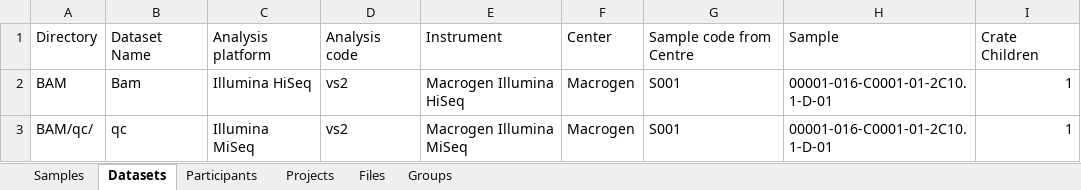
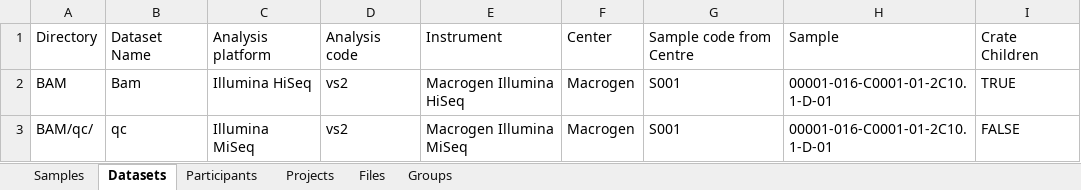
Before and after one commit to UoA-eResearch/mytardis_ingestion_rocrate, an Excel workbook: examples_for_test/print_lab_test/sampledata.xlsx, sheet Datasets, drawn as a sheet; values as stored, in another font and other column widths than the file's, no borders; the diff names each change by its address in the sheet, - before the commit and + after, or states it on an @@ line.

```diff
--- a/examples_for_test/print_lab_test/sampledata.xlsx (sheet Datasets)
+++ b/examples_for_test/print_lab_test/sampledata.xlsx (sheet Datasets)
-I2: 1
+I2: TRUE
-I3: 1
+I3: FALSE
```
Also changed, not shown: 7 other files.
